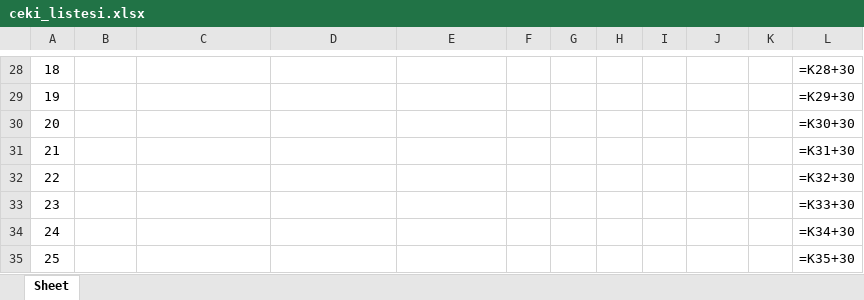
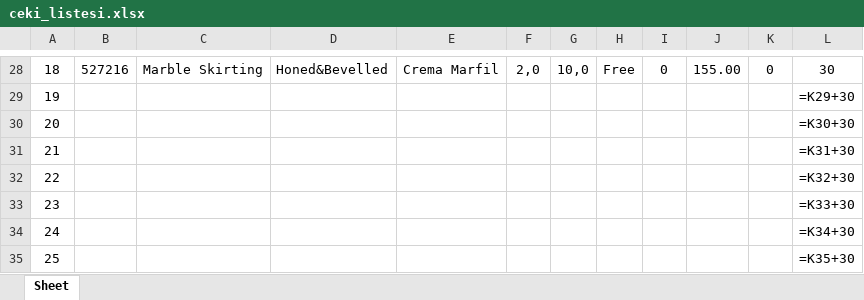
Before and after one commit to Thusuaso/new-vite-servis, an Excel workbook: resource_api/shared/dosyalar/ceki_listesi.xlsx, sheet Sheet, drawn as a sheet; only a part is shown, gaps mark what is left out; values as stored, in another font and other column widths than the file's, no borders; formulas without a stored value are shown as written; the diff covers the shown part only; the diff names each change by its address in the sheet, - before the commit and + after, or states it on an @@ line.

```diff
--- a/resource_api/shared/dosyalar/ceki_listesi.xlsx (sheet Sheet)
+++ b/resource_api/shared/dosyalar/ceki_listesi.xlsx (sheet Sheet)
-B28: (empty)
+B28: 527216
-C28: (empty)
+C28: Marble Skirting
-D28: (empty)
+D28: Honed&Bevelled
-E28: (empty)
+E28: Crema Marfil
-F28: (empty)
+F28: 2,0
-G28: (empty)
+G28: 10,0
-H28: (empty)
+H28: Free
-I28: (empty)
+I28: 0
-J28: (empty)
+J28: 155.00
-K28: (empty)
+K28: 0
-L28: =K28+30
+L28: 30
```
Also changed, not shown: 187 edited cells elsewhere in this sheet, 2 other files.
